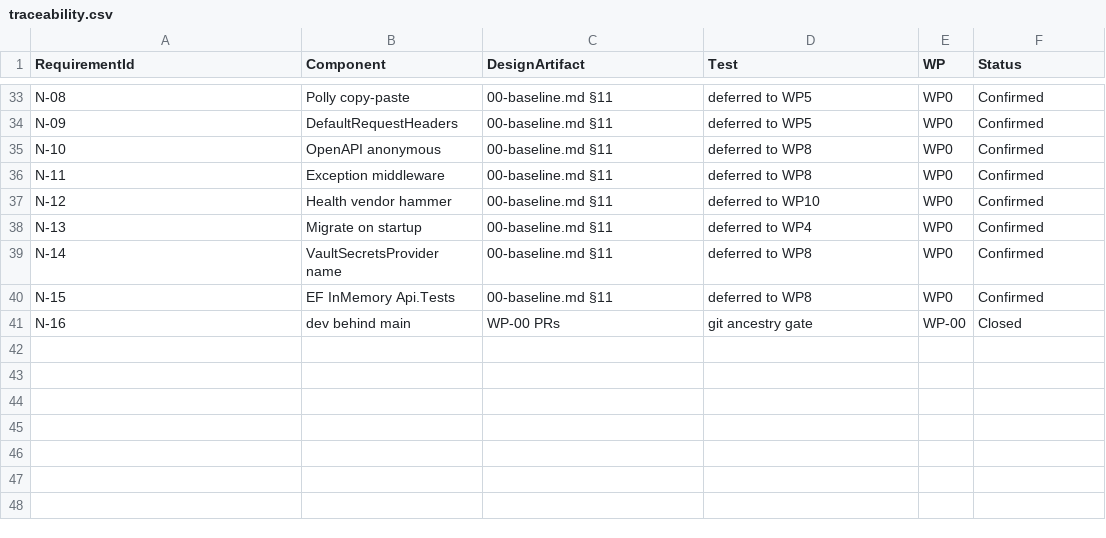
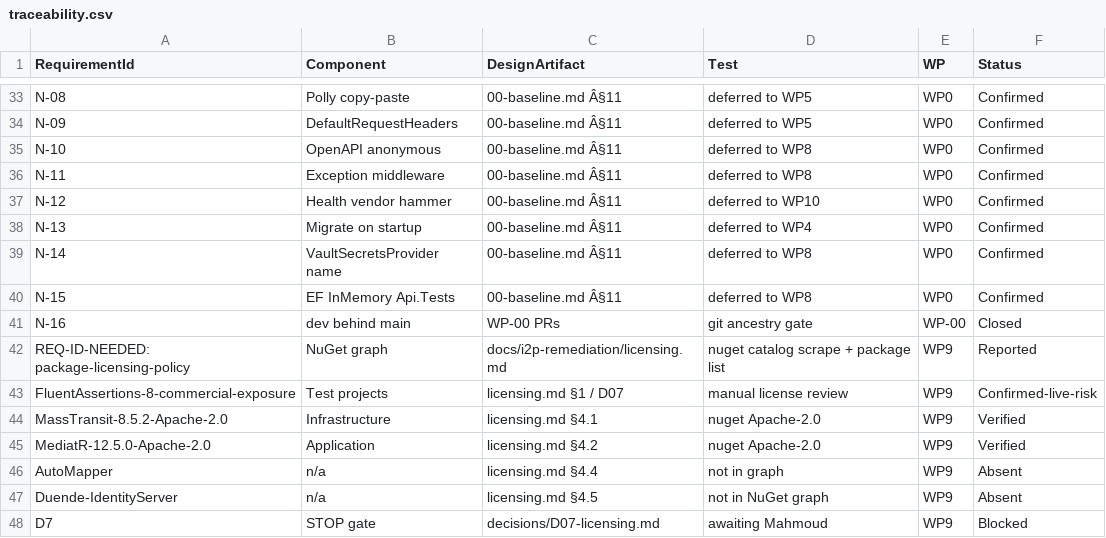
Before and after one commit to MahmoudAbaza-AIS/I2P, a CSV file: docs/i2p-remediation/traceability.csv, drawn as a sheet; only a part is shown, gaps mark what is left out; the diff covers the shown part only; the diff names each change by its address in the sheet, - before the commit and + after, or states it on an @@ line.

```diff
--- a/docs/i2p-remediation/traceability.csv
+++ b/docs/i2p-remediation/traceability.csv
-C33:C40 (DesignArtifact): 00-baseline.md §11
+C33:C40 (DesignArtifact): 00-baseline.md Â§11
+row 42: REQ-ID-NEEDED: package-licensing-policy | NuGet graph | docs/i2p-remediation/licensing.md | nuget catalog scrape + package list | WP9 | Reported
+row 43: FluentAssertions-8-commercial-exposure | Test projects | licensing.md §1 / D07 | manual license review | WP9 | Confirmed-live-risk
+row 44: MassTransit-8.5.2-Apache-2.0 | Infrastructure | licensing.md §4.1 | nuget Apache-2.0 | WP9 | Verified
+row 45: MediatR-12.5.0-Apache-2.0 | Application | licensing.md §4.2 | nuget Apache-2.0 | WP9 | Verified
+row 46: AutoMapper | n/a | licensing.md §4.4 | not in graph | WP9 | Absent
+row 47: Duende-IdentityServer | n/a | licensing.md §4.5 | not in NuGet graph | WP9 | Absent
+row 48: D7 | STOP gate | decisions/D07-licensing.md | awaiting Mahmoud | WP9 | Blocked
```
Also changed, not shown: 25 edited cells elsewhere in this file, 6 other files.
